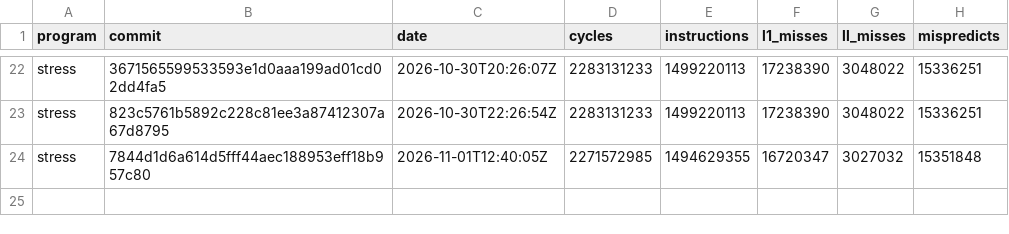
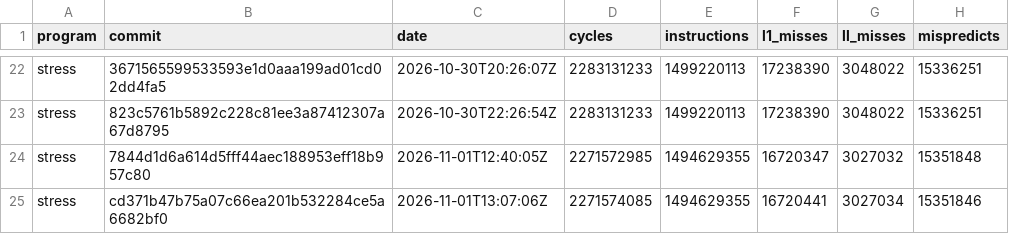
Before and after one commit to zane-lang/compiler, a TSV file: stress-tiered.tsv, drawn as a sheet; only a part is shown, gaps mark what is left out.

```diff
--- a/stress-tiered.tsv
+++ b/stress-tiered.tsv
@@ -24 +24,2 @@ stress	823c5761b5892c228c81ee3a87412307a67d8795	2026-10-30T22:26:54Z	2283131233
 stress	7844d1d6a614d5fff44aec188953eff18b957c80	2026-11-01T12:40:05Z	2271572985	1494629355	16720347	3027032	15351848
+stress	cd371b47b75a07c66ea201b532284ce5a6682bf0	2026-11-01T13:07:06Z	2271574085	1494629355	16720441	3027034	15351846
```
Also changed, not shown: latest.tsv, stress-plain.tsv, 1 other file.
